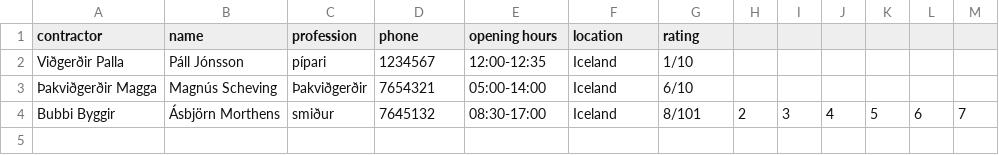
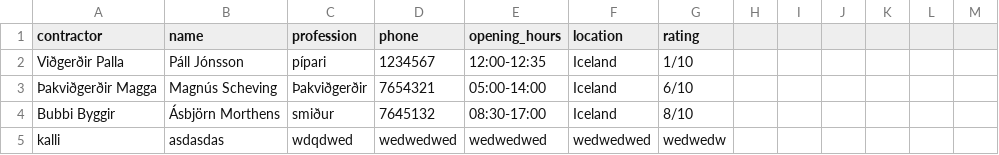
Before and after one commit to TobyWans/NaN-Air, a CSV file: src/data/Contractors.csv, drawn as a sheet; the diff names each change by its address in the sheet, - before the commit and + after, or states it on an @@ line.

Commit message:
contractor csv fix

```diff
--- a/src/data/Contractors.csv
+++ b/src/data/Contractors.csv
-E1: opening hours
+E1: opening_hours
-G4 (rating): 8/101
+G4 (rating): 8/10
-H4: 2
+H4: (empty)
-I4: 3
+I4: (empty)
-J4: 4
+J4: (empty)
-K4: 5
+K4: (empty)
-L4: 6
+L4: (empty)
-M4: 7
+M4: (empty)
+row 5: kalli | asdasdas | wdqdwed | wedwedwed | wedwedwed | wedwedwed | wedwedw
```
Also changed, not shown: 2 other files.
